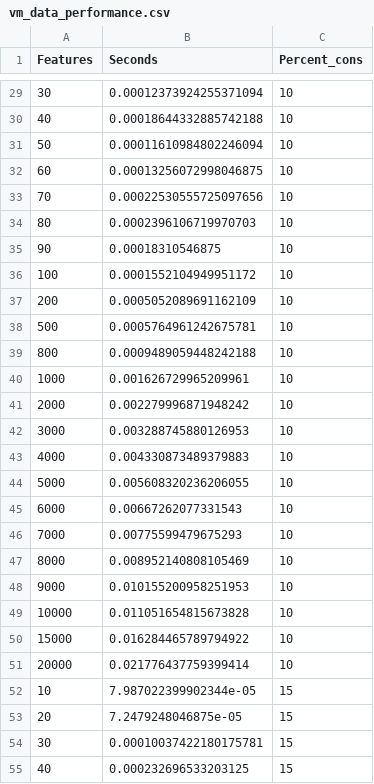
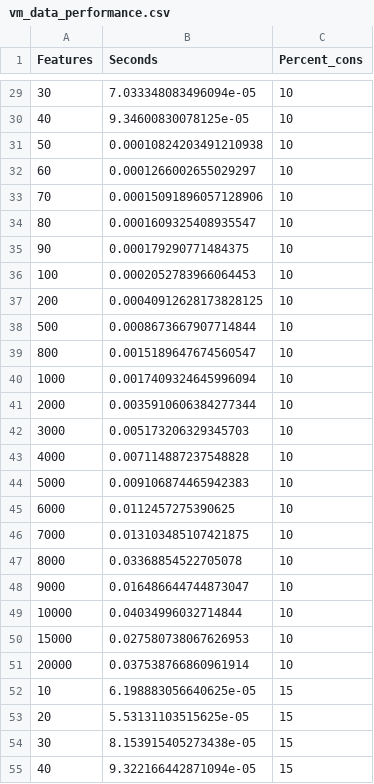
Before and after one commit to flamapy/benchmarking, a CSV file: performance_testing/performance_datasets/vm_data_performance.csv, drawn as a sheet; only a part is shown, gaps mark what is left out; the diff covers the shown part only.

```diff
--- a/performance_testing/performance_datasets/vm_data_performance.csv
+++ b/performance_testing/performance_datasets/vm_data_performance.csv
@@ -29,27 +29,27 @@ Features,Seconds,Percent_cons
-30,0.00012373924255371094,10
-40,0.00018644332885742188,10
-50,0.00011610984802246094,10
-60,0.00013256072998046875,10
-70,0.00022530555725097656,10
-80,0.0002396106719970703,10
-90,0.00018310546875,10
-100,0.0001552104949951172,10
-200,0.0005052089691162109,10
-500,0.0005764961242675781,10
-800,0.0009489059448242188,10
-1000,0.001626729965209961,10
-2000,0.002279996871948242,10
-3000,0.003288745880126953,10
-4000,0.004330873489379883,10
-5000,0.005608320236206055,10
-6000,0.00667262077331543,10
-7000,0.00775599479675293,10
-8000,0.008952140808105469,10
-9000,0.010155200958251953,10
-10000,0.011051654815673828,10
-15000,0.016284465789794922,10
-20000,0.021776437759399414,10
-10,7.987022399902344e-05,15
-20,7.2479248046875e-05,15
-30,0.00010037422180175781,15
-40,0.000232696533203125,15
+30,7.033348083496094e-05,10
+40,9.34600830078125e-05,10
+50,0.00010824203491210938,10
+60,0.0001266002655029297,10
+70,0.00015091896057128906,10
+80,0.0001609325408935547,10
+90,0.000179290771484375,10
+100,0.0002052783966064453,10
+200,0.00040912628173828125,10
+500,0.0008673667907714844,10
+800,0.0015189647674560547,10
+1000,0.0017409324645996094,10
+2000,0.0035910606384277344,10
+3000,0.005173206329345703,10
+4000,0.007114887237548828,10
+5000,0.009106874465942383,10
+6000,0.0112457275390625,10
+7000,0.013103485107421875,10
+8000,0.03368854522705078,10
+9000,0.016486644744873047,10
+10000,0.04034996032714844,10
+15000,0.027580738067626953,10
+20000,0.037538766860961914,10
+10,6.198883056640625e-05,15
+20,5.53131103515625e-05,15
+30,8.153915405273438e-05,15
+40,9.322166442871094e-05,15
```
Also changed, not shown: 98 edited cells elsewhere in this file, 30 other files.
